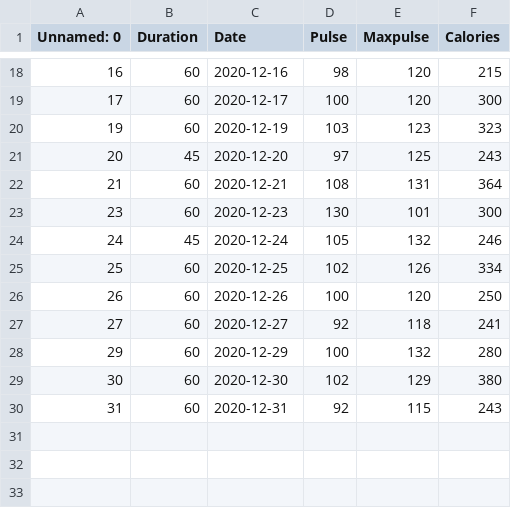
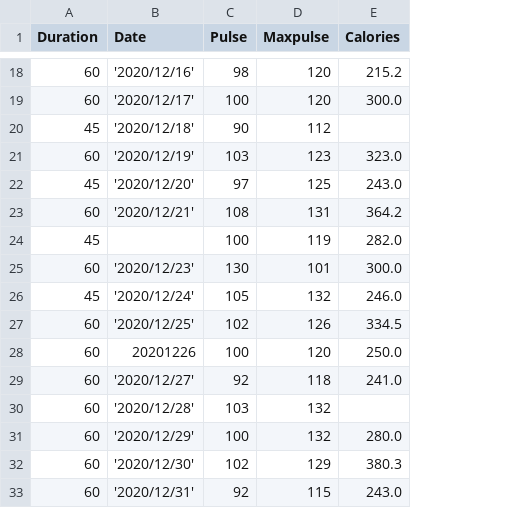
Before and after one commit to eklavyapopli-ship-it/DataAnalysis-LP, a CSV file: data.csv, drawn as a sheet; only a part is shown, gaps mark what is left out; removed rows and columns are numbered as before the commit, all else as after; the diff covers the shown part only; the diff names each change by its address in the sheet, - before the commit and + after, or states it on an @@ line.

```diff
--- a/data.csv
+++ b/data.csv
-column A (Unnamed: 0), rows 18-30: 16 | 17 | 19 | 20 | 21 | 23 | 24 | 25 | 26 | 27 | 29 | 30 | 31
-B18 (Date): 2020-12-16
+B18 (Date): '2020/12/16'
-E18 (Calories): 215
+E18 (Calories): 215.2
-B19 (Date): 2020-12-17
+B19 (Date): '2020/12/17'
-E19 (Calories): 300
+E19 (Calories): 300.0
+row 20: 45 | '2020/12/18' | 90 | 112
-B21 (Date): 2020-12-19
+B21 (Date): '2020/12/19'
-E21 (Calories): 323
+E21 (Calories): 323.0
-B22 (Date): 2020-12-20
+B22 (Date): '2020/12/20'
-E22 (Calories): 243
+E22 (Calories): 243.0
-B23 (Date): 2020-12-21
+B23 (Date): '2020/12/21'
-E23 (Calories): 364
+E23 (Calories): 364.2
+row 24: 45 |  | 100 | 119 | 282.0
-B25 (Date): 2020-12-23
+B25 (Date): '2020/12/23'
-E25 (Calories): 300
+E25 (Calories): 300.0
-B26 (Date): 2020-12-24
+B26 (Date): '2020/12/24'
-E26 (Calories): 246
+E26 (Calories): 246.0
-B27 (Date): 2020-12-25
+B27 (Date): '2020/12/25'
-E27 (Calories): 334
+E27 (Calories): 334.5
-B28 (Date): 2020-12-26
+B28 (Date): 20201226
-E28 (Calories): 250
+E28 (Calories): 250.0
-B29 (Date): 2020-12-27
+B29 (Date): '2020/12/27'
-E29 (Calories): 241
+E29 (Calories): 241.0
+row 30: 60 | '2020/12/28' | 103 | 132
-B31 (Date): 2020-12-29
+B31 (Date): '2020/12/29'
-E31 (Calories): 280
+E31 (Calories): 280.0
-B32 (Date): 2020-12-30
+B32 (Date): '2020/12/30'
-E32 (Calories): 380
+E32 (Calories): 380.3
-B33 (Date): 2020-12-31
+B33 (Date): '2020/12/31'
-E33 (Calories): 243
+E33 (Calories): 243.0
```
Also changed, not shown: 32 edited cells elsewhere in this file.
